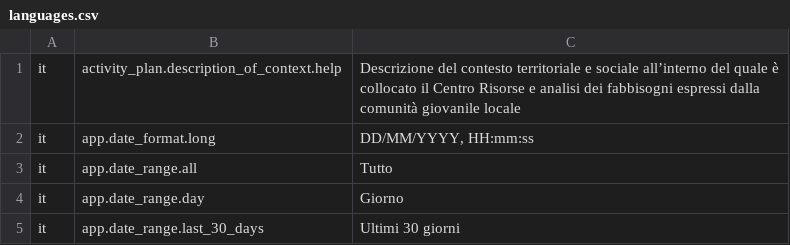
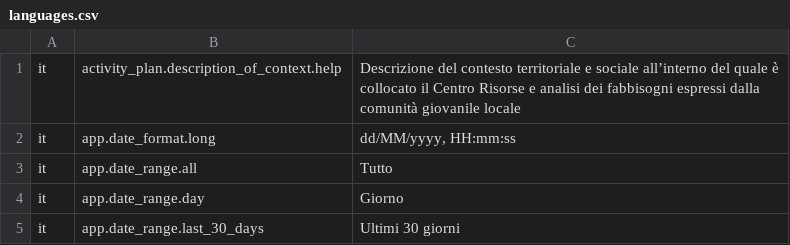
Before and after one commit to RoBYCoNTe/friendsofbabba-core-sample, a CSV file: languages.csv, drawn as a sheet; only a part is shown.

Commit message:
dev: replaced moment with luxon

```diff
--- a/languages.csv
+++ b/languages.csv
@@ -1,3 +1,3 @@
 it	activity_plan.description_of_context.help	Descrizione del contesto territoriale e sociale all’interno del quale è collocato il Centro Risorse e analisi dei fabbisogni espressi dalla comunità giovanile locale
-it	app.date_format.long	DD/MM/YYYY, HH:mm:ss
+it	app.date_format.long	dd/MM/yyyy, HH:mm:ss
 it	app.date_range.all	Tutto
```
